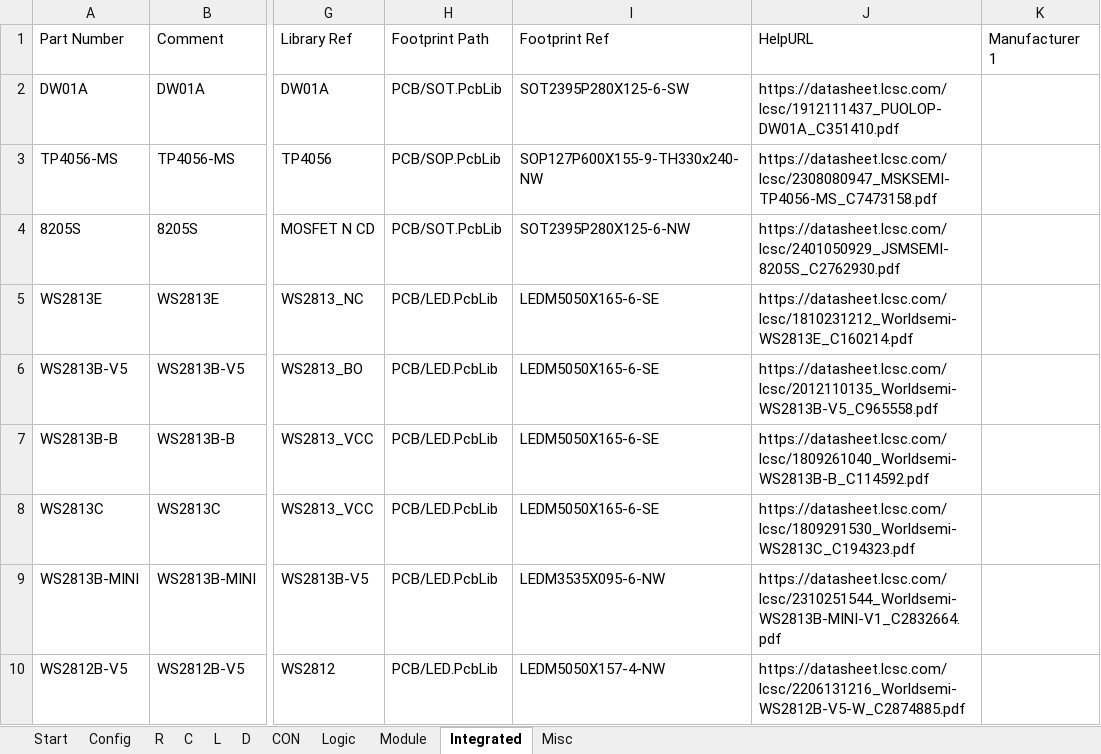
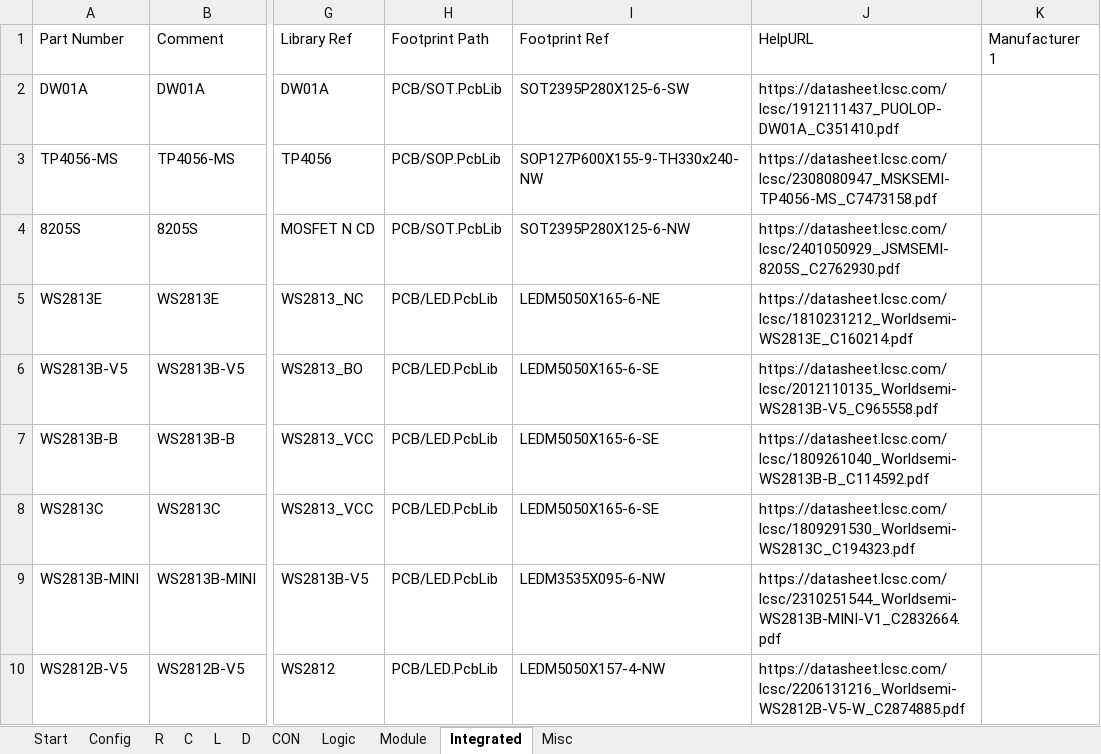
Before and after one commit to daniw/daniw_altium_lib, an Excel workbook: daniw_altium_lib.xlsx, sheet Integrated, drawn as a sheet; only a part is shown, gaps mark what is left out; values as stored, in another font and other column widths than the file's, no borders; the diff names each change by its address in the sheet, - before the commit and + after, or states it on an @@ line.

```diff
--- a/daniw_altium_lib.xlsx (sheet Integrated)
+++ b/daniw_altium_lib.xlsx (sheet Integrated)
-I5: LEDM5050X165-6-SE
+I5: LEDM5050X165-6-NE
```
Also changed, not shown: 1 other file.
